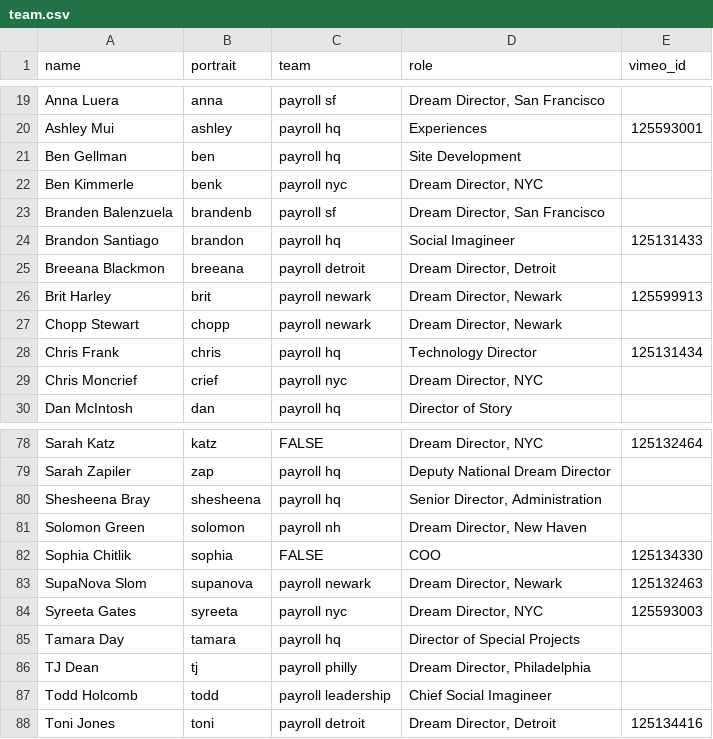
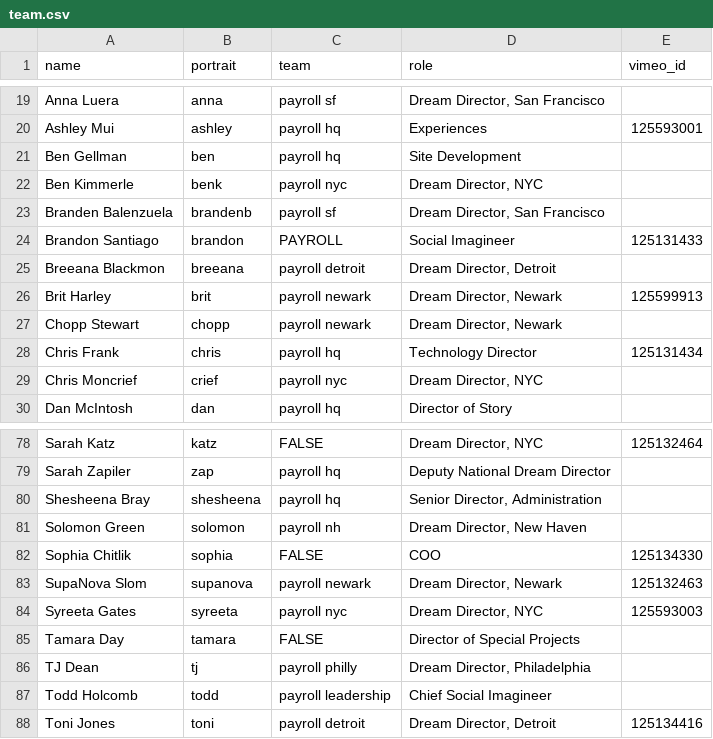
Before and after one commit to futureproject/futureproject.github.com, a CSV file: _data/team.csv, drawn as a sheet; only a part is shown, gaps mark what is left out.

Commit message:
brandon and tamara off team

```diff
--- a/_data/team.csv
+++ b/_data/team.csv
@@ -23,3 +23,3 @@ Ben Kimmerle,benk,payroll nyc,"Dream Director, NYC ",
 Branden Balenzuela,brandenb,payroll sf,"Dream Director, San Francisco",
-Brandon Santiago,brandon,payroll hq,"Social Imagineer ",125131433
+Brandon Santiago,brandon,PAYROLL,"Social Imagineer ",125131433
 Breeana Blackmon,breeana,payroll detroit,"Dream Director, Detroit",
@@ -84,3 +84,3 @@ SupaNova Slom,supanova,payroll newark,"Dream Director, Newark ",125132463
 Syreeta Gates,syreeta,payroll nyc,"Dream Director, NYC ",125593003
-Tamara Day,tamara,payroll hq,"Director of Special Projects ",
+Tamara Day,tamara,FALSE,"Director of Special Projects ",
 TJ Dean,tj,payroll philly,"Dream Director, Philadelphia",
```
